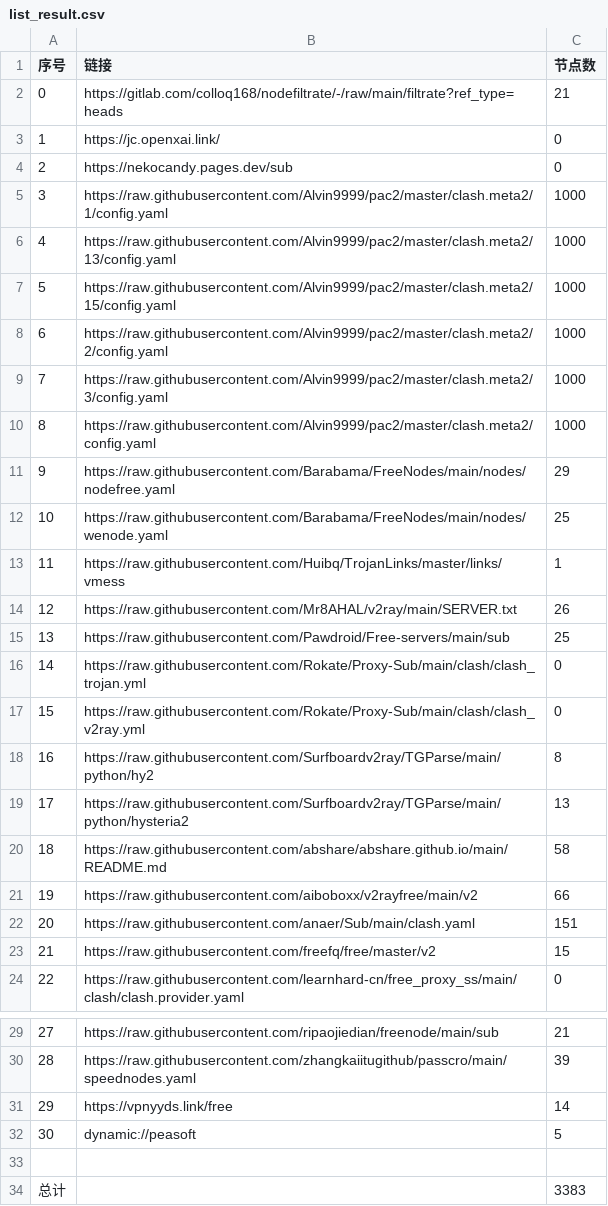
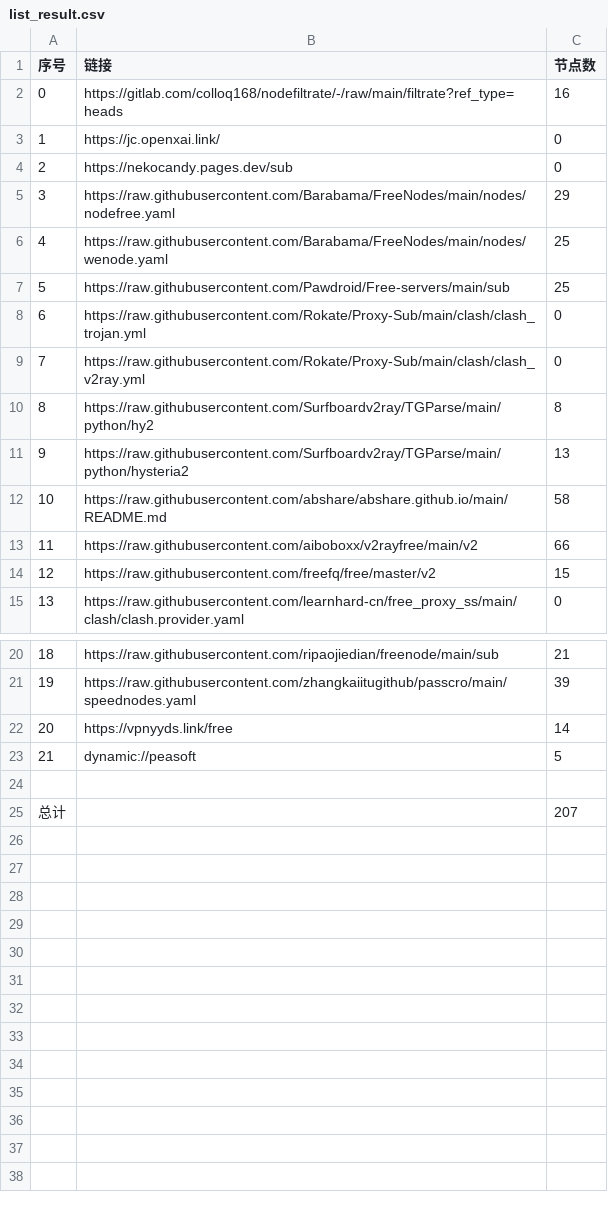
Before and after one commit to NuoFang6/nothing, a CSV file: NoMoreWalls/list_result.csv, drawn as a sheet; only a part is shown, gaps mark what is left out; removed rows and columns are numbered as before the commit, all else as after; the diff names each change by its address in the sheet, - before the commit and + after, or states it on an @@ line.

```diff
--- a/NoMoreWalls/list_result.csv
+++ b/NoMoreWalls/list_result.csv
-C2 (节点数): 21
+C2 (节点数): 16
-row 5: 3 | https://raw.githubusercontent.com/Alvin9999/pac2/master/clash.meta2/1/config.yaml | 1000
-row 6: 4 | https://raw.githubusercontent.com/Alvin9999/pac2/master/clash.meta2/13/config.yaml | 1000
-row 7: 5 | https://raw.githubusercontent.com/Alvin9999/pac2/master/clash.meta2/15/config.yaml | 1000
-row 8: 6 | https://raw.githubusercontent.com/Alvin9999/pac2/master/clash.meta2/2/config.yaml | 1000
-row 9: 7 | https://raw.githubusercontent.com/Alvin9999/pac2/master/clash.meta2/3/config.yaml | 1000
-row 10: 8 | https://raw.githubusercontent.com/Alvin9999/pac2/master/clash.meta2/config.yaml | 1000
@@ column A (序号) renumbered between rows 5 and 23 @@
-row 13: 11 | https://raw.githubusercontent.com/Huibq/TrojanLinks/master/links/vmess | 1
-row 14: 12 | https://raw.githubusercontent.com/Mr8AHAL/v2ray/main/SERVER.txt | 26
-row 22: 20 | https://raw.githubusercontent.com/anaer/Sub/main/clash.yaml | 151
-C25 (节点数): 3383
+C25 (节点数): 207
```
Also changed, not shown: 5 other files.
